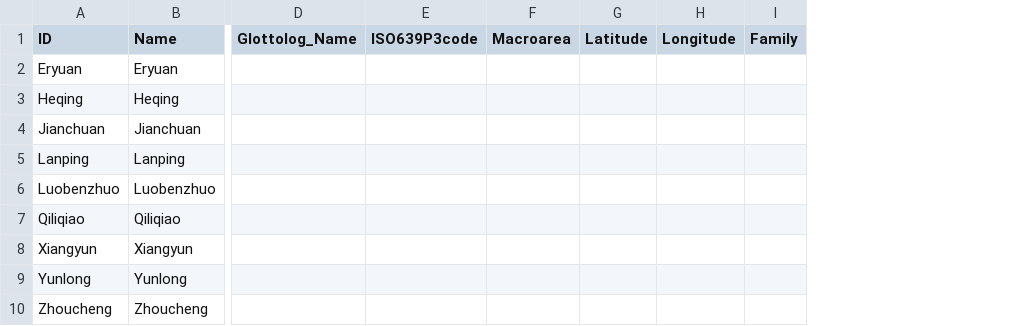
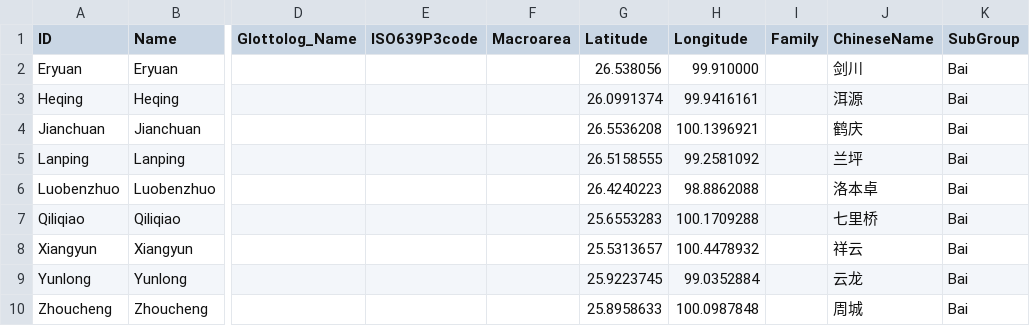
Before and after one commit to lexibank/allenbai, a CSV file: cldf/languages.csv, drawn as a sheet; only a part is shown, gaps mark what is left out; removed rows and columns are numbered as before the commit, all else as after; the diff names each change by its address in the sheet, - before the commit and + after, or states it on an @@ line.

```diff
--- a/cldf/languages.csv
+++ b/cldf/languages.csv
-column G (Latitude), empty
-column H (Longitude), empty
+column G (Latitude), rows 2-10: 26.538056 | 26.0991374 | 26.5536208 | 26.5158555 | 26.4240223 | 25.6553283 | 25.5313657 | 25.9223745 | 25.8958633
+column H (Longitude), rows 2-10: 99.910000 | 99.9416161 | 100.1396921 | 99.2581092 | 98.8862088 | 100.1709288 | 100.4478932 | 99.0352884 | 100.0987848
+column J (ChineseName), rows 2-10: 剑川 | 洱源 | 鹤庆 | 兰坪 | 洛本卓 | 七里桥 | 祥云 | 云龙 | 周城
+column K (SubGroup), rows 2-10: all Bai
```
Also changed, not shown: cldf/parameters.csv, etc/languages.csv, 2 other files.
